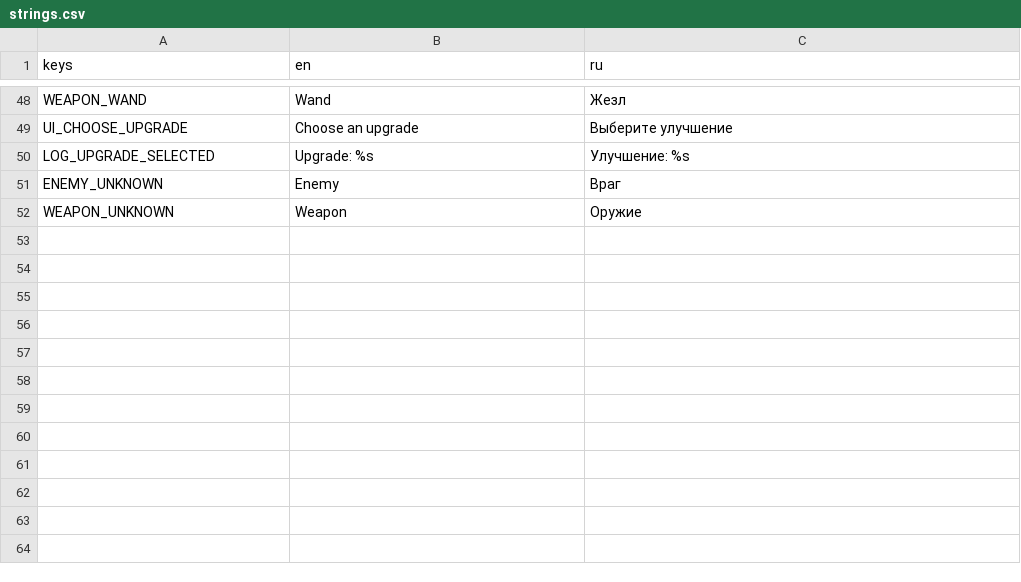
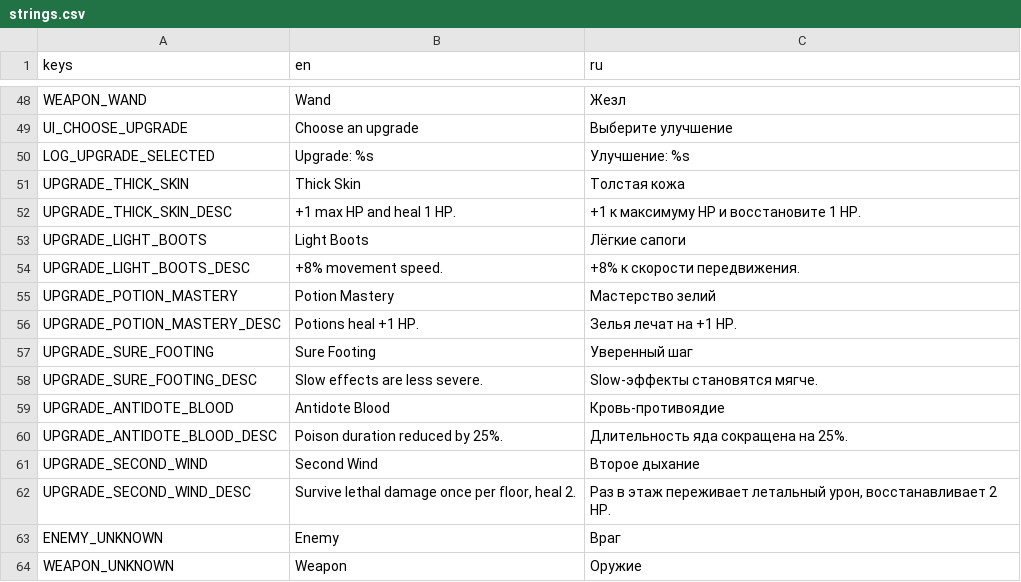
Before and after one commit to slartus/roguelike-game, a CSV file: resources/translations/strings.csv, drawn as a sheet; only a part is shown, gaps mark what is left out.

```diff
--- a/resources/translations/strings.csv
+++ b/resources/translations/strings.csv
@@ -50,2 +50,14 @@ UI_CHOOSE_UPGRADE,"Choose an upgrade","Выберите улучшение"
 LOG_UPGRADE_SELECTED,"Upgrade: %s","Улучшение: %s"
+UPGRADE_THICK_SKIN,"Thick Skin","Толстая кожа"
+UPGRADE_THICK_SKIN_DESC,"+1 max HP and heal 1 HP.","+1 к максимуму HP и восстановите 1 HP."
+UPGRADE_LIGHT_BOOTS,"Light Boots","Лёгкие сапоги"
+UPGRADE_LIGHT_BOOTS_DESC,"+8% movement speed.","+8% к скорости передвижения."
+UPGRADE_POTION_MASTERY,"Potion Mastery","Мастерство зелий"
+UPGRADE_POTION_MASTERY_DESC,"Potions heal +1 HP.","Зелья лечат на +1 HP."
+UPGRADE_SURE_FOOTING,"Sure Footing","Уверенный шаг"
+UPGRADE_SURE_FOOTING_DESC,"Slow effects are less severe.","Slow-эффекты становятся мягче."
+UPGRADE_ANTIDOTE_BLOOD,"Antidote Blood","Кровь-противоядие"
+UPGRADE_ANTIDOTE_BLOOD_DESC,"Poison duration reduced by 25%.","Длительность яда сокращена на 25%."
+UPGRADE_SECOND_WIND,"Second Wind","Второе дыхание"
+UPGRADE_SECOND_WIND_DESC,"Survive lethal damage once per floor, heal 2.","Раз в этаж переживает летальный урон, восстанавливает 2 HP."
 ENEMY_UNKNOWN,"Enemy","Враг"
```
Also changed, not shown: 16 other files.
